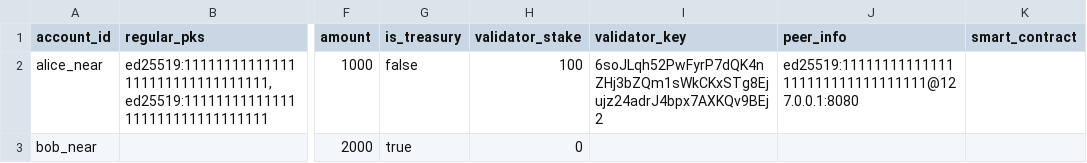
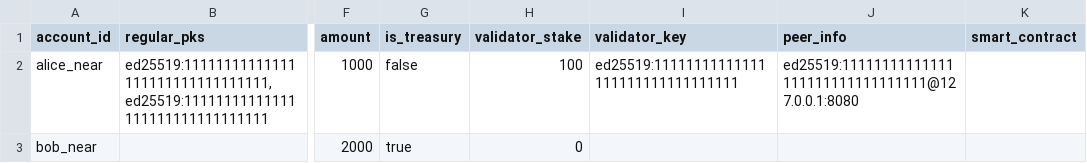
Before and after one commit to near/nearcore, a CSV file: genesis-tools/genesis-csv-to-json/res/test_accounts.csv, drawn as a sheet; only a part is shown, gaps mark what is left out; the diff names each change by its address in the sheet, - before the commit and + after, or states it on an @@ line.

```diff
--- a/genesis-tools/genesis-csv-to-json/res/test_accounts.csv
+++ b/genesis-tools/genesis-csv-to-json/res/test_accounts.csv
-I2 (validator_key): 6soJLqh52PwFyrP7dQK4nZHj3bZQm1sWkCKxSTg8Ejujz24adrJ4bpx7AXKQv9BEj2
+I2 (validator_key): ed25519:11111111111111111111111111111111
```
Also changed, not shown: 1 other file.
